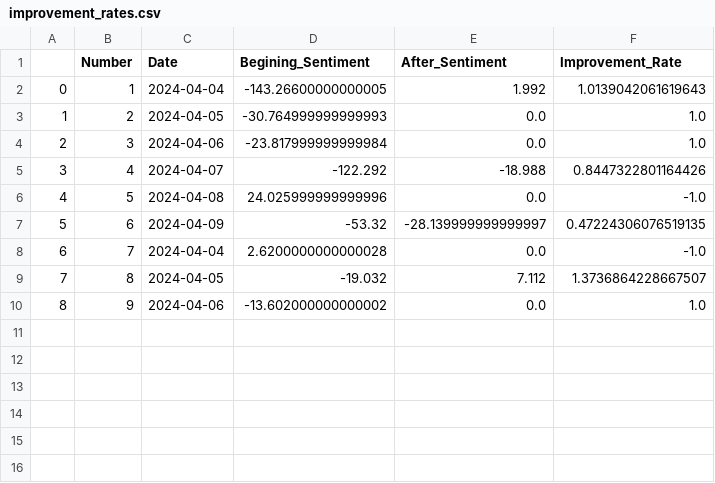
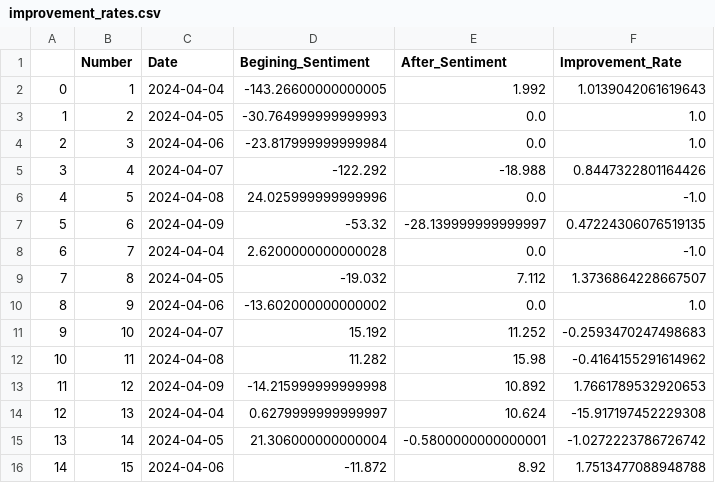
Before and after one commit to vdabro2/CustomerServiceAudioVisualization, a CSV file: satisfaction_data/improvement_rates.csv, drawn as a sheet.

```diff
--- a/satisfaction_data/improvement_rates.csv
+++ b/satisfaction_data/improvement_rates.csv
@@ -10 +10,7 @@
 8,9,2024-04-06,-13.602000000000002,0.0,1.0
+9,10,2024-04-07,15.192,11.252,-0.2593470247498683
+10,11,2024-04-08,11.282,15.98,-0.4164155291614962
+11,12,2024-04-09,-14.215999999999998,10.892,1.7661789532920653
+12,13,2024-04-04,0.6279999999999997,10.624,-15.917197452229308
+13,14,2024-04-05,21.306000000000004,-0.5800000000000001,-1.0272223786726742
+14,15,2024-04-06,-11.872,8.92,1.7513477088948788
```
Also changed, not shown: satisfaction_data/avg_sentiments.csv, 2 other files.
